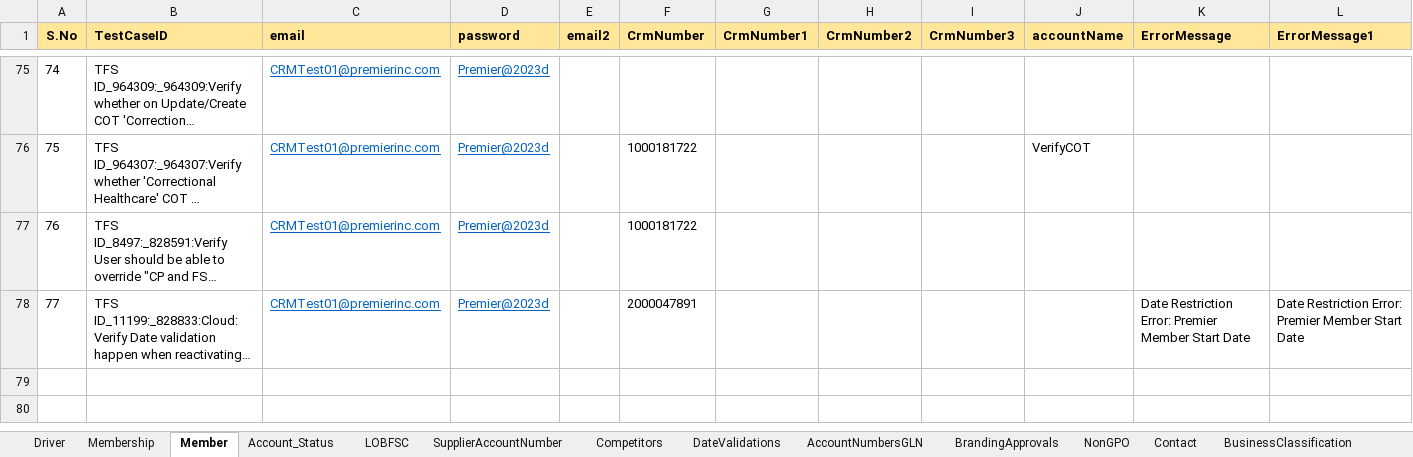
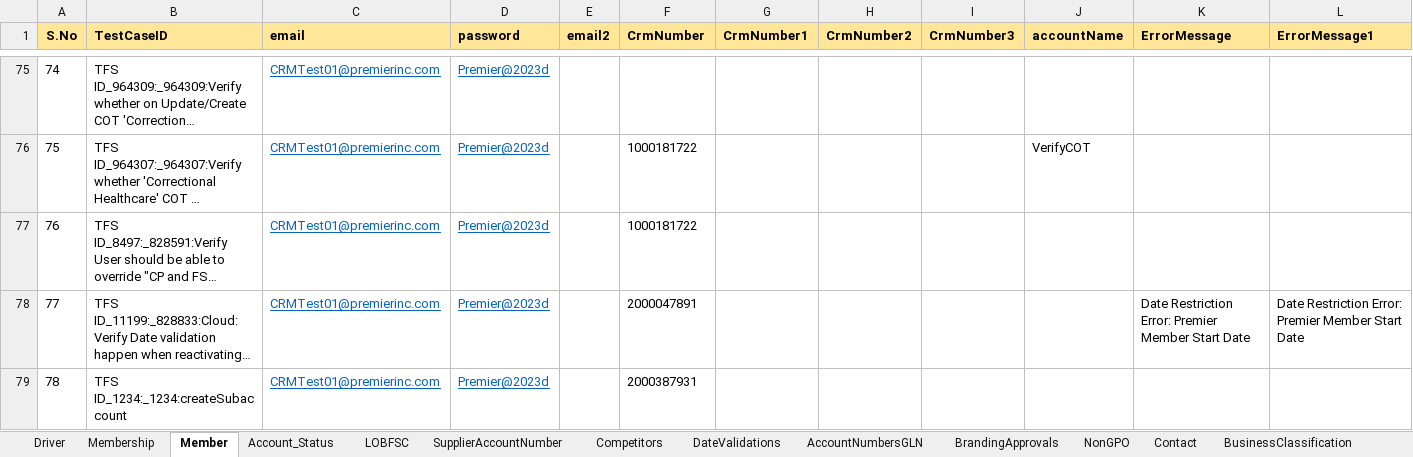
Before and after one commit to FaridhahN/Dynamics_CRM_Cloud_2023_Wave1, an Excel workbook: data/CRMCloud_Testdata.xlsx, sheet Member, drawn as a sheet; only a part is shown, gaps mark what is left out; long unchanged cells end in …; values as stored, in another font and other column widths than the file's, no borders; rows hold the shown columns only; the diff names each change by its address in the sheet, - before the commit and + after, or states it on an @@ line.

```diff
--- a/data/CRMCloud_Testdata.xlsx (sheet Member)
+++ b/data/CRMCloud_Testdata.xlsx (sheet Member)
+row 79: 78 | TFS ID_1234:_1234:createSubaccount | CRMTest01@premierinc.com | Premier@2023d |  | 2000387931
```
Also changed, not shown: sheet Driver.
